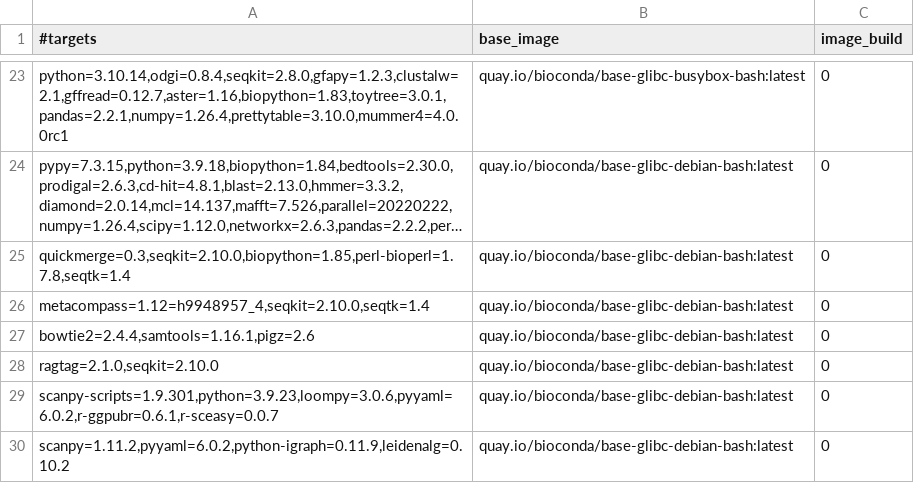
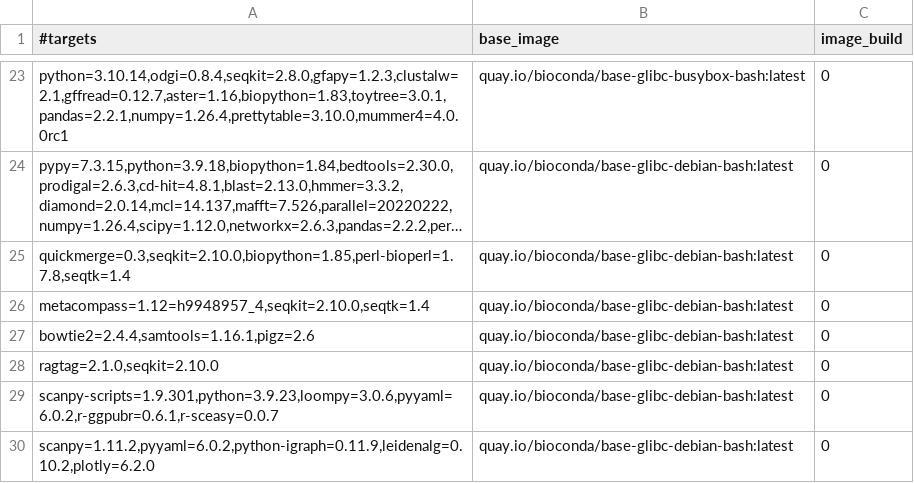
Before and after one commit to gongyh/scgs-mpc, a TSV file: combinations/hash.tsv, drawn as a sheet; only a part is shown, gaps mark what is left out; long unchanged cells end in ….

Commit message:
add plotly to UMAP

```diff
--- a/combinations/hash.tsv
+++ b/combinations/hash.tsv
@@ -29,2 +29,2 @@ ragtag=2.1.0,seqkit=2.10.0	quay.io/bioconda/base-glibc-debian-bash:latest	0
 scanpy-scripts=1.9.301,python=3.9.23,loompy=3.0.6,pyyaml=6.0.2,r-ggpubr=0.6.1,r-sceasy=0.0.7	quay.io/bioconda/base-glibc-debian-bash:latest	0
-scanpy=1.11.2,pyyaml=6.0.2,python-igraph=0.11.9,leidenalg=0.10.2	quay.io/bioconda/base-glibc-debian-bash:latest	0
+scanpy=1.11.2,pyyaml=6.0.2,python-igraph=0.11.9,leidenalg=0.10.2,plotly=6.2.0	quay.io/bioconda/base-glibc-debian-bash:latest	0
```
Also changed, not shown: 3 other files.
